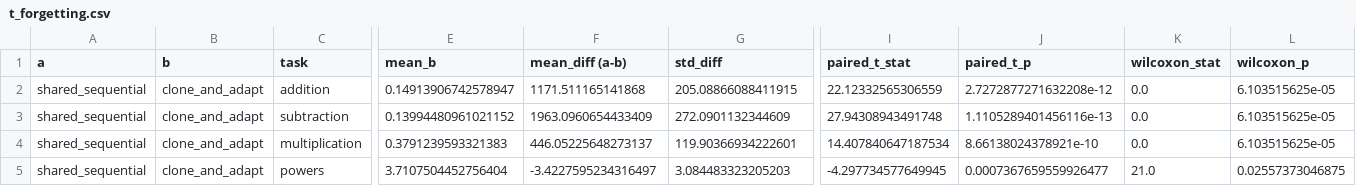
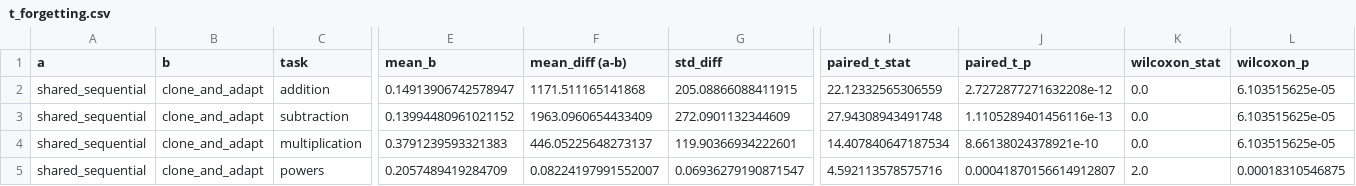
Before and after one commit to kobros-tech/skill-cloning, a CSV file: results/t_forgetting.csv, drawn as a sheet; only a part is shown, gaps mark what is left out; the diff names each change by its address in the sheet, - before the commit and + after, or states it on an @@ line.

```diff
--- a/results/t_forgetting.csv
+++ b/results/t_forgetting.csv
-E5 (mean_b): 3.7107504452756404
+E5 (mean_b): 0.2057489419284709
-F5 (mean_diff (a-b)): -3.4227595234316497
+F5 (mean_diff (a-b)): 0.08224197991552007
-G5 (std_diff): 3.084483323205203
+G5 (std_diff): 0.06936279190871547
-I5 (paired_t_stat): -4.297734577649945
+I5 (paired_t_stat): 4.592113578575716
-J5 (paired_t_p): 0.0007367659559926477
+J5 (paired_t_p): 0.00041870156614912807
-K5 (wilcoxon_stat): 21.0
+K5 (wilcoxon_stat): 2.0
-L5 (wilcoxon_p): 0.02557373046875
+L5 (wilcoxon_p): 0.00018310546875
```
Also changed, not shown: results/params.csv, results/t_convergence.csv, 24 other files.
